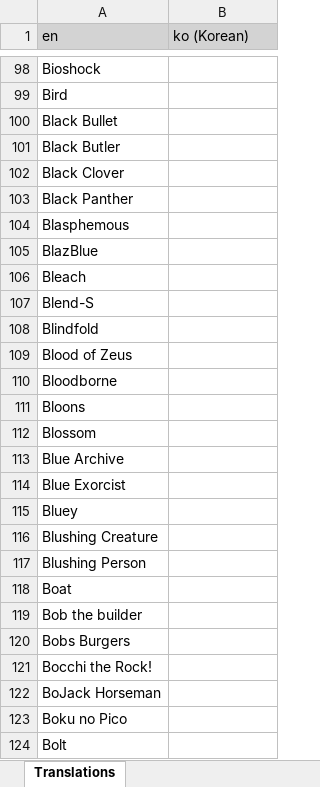
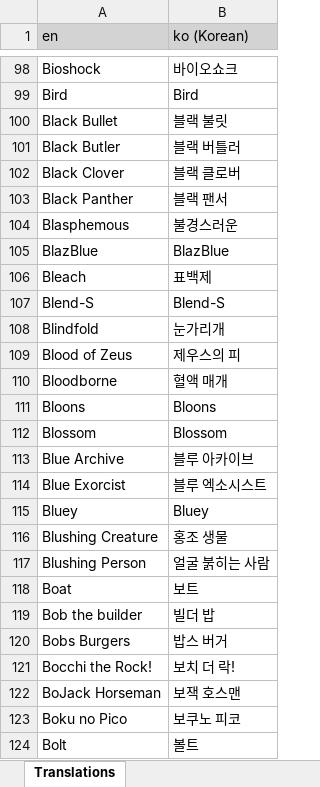
Before and after one commit to LordRazen/mchv2-translations-plugin, an Excel workbook: lang/ko/headTags.xlsx, sheet Translations, drawn as a sheet; only a part is shown, gaps mark what is left out; values as stored, in another font and other column widths than the file's, no borders; the diff covers the shown part only; the diff names each change by its address in the sheet, - before the commit and + after, or states it on an @@ line.

Commit message:
Update Translations

```diff
--- a/lang/ko/headTags.xlsx (sheet Translations)
+++ b/lang/ko/headTags.xlsx (sheet Translations)
-B98 (ko (Korean)): (empty)
+B98 (ko (Korean)): 바이오쇼크
-B99 (ko (Korean)): (empty)
+B99 (ko (Korean)): Bird
-B100 (ko (Korean)): (empty)
+B100 (ko (Korean)): 블랙 불릿
-B101 (ko (Korean)): (empty)
+B101 (ko (Korean)): 블랙 버틀러
-B102 (ko (Korean)): (empty)
+B102 (ko (Korean)): 블랙 클로버
-B103 (ko (Korean)): (empty)
+B103 (ko (Korean)): 블랙 팬서
-B104 (ko (Korean)): (empty)
+B104 (ko (Korean)): 불경스러운
-B105 (ko (Korean)): (empty)
+B105 (ko (Korean)): BlazBlue
-B106 (ko (Korean)): (empty)
+B106 (ko (Korean)): 표백제
-B107 (ko (Korean)): (empty)
+B107 (ko (Korean)): Blend-S
-B108 (ko (Korean)): (empty)
+B108 (ko (Korean)): 눈가리개
-B109 (ko (Korean)): (empty)
+B109 (ko (Korean)): 제우스의 피
-B110 (ko (Korean)): (empty)
+B110 (ko (Korean)): 혈액 매개
-B111 (ko (Korean)): (empty)
+B111 (ko (Korean)): Bloons
-B112 (ko (Korean)): (empty)
+B112 (ko (Korean)): Blossom
-B113 (ko (Korean)): (empty)
+B113 (ko (Korean)): 블루 아카이브
-B114 (ko (Korean)): (empty)
+B114 (ko (Korean)): 블루 엑소시스트
-B115 (ko (Korean)): (empty)
+B115 (ko (Korean)): Bluey
-B116 (ko (Korean)): (empty)
+B116 (ko (Korean)): 홍조 생물
-B117 (ko (Korean)): (empty)
+B117 (ko (Korean)): 얼굴 붉히는 사람
-B118 (ko (Korean)): (empty)
+B118 (ko (Korean)): 보트
-B119 (ko (Korean)): (empty)
+B119 (ko (Korean)): 빌더 밥
-B120 (ko (Korean)): (empty)
+B120 (ko (Korean)): 밥스 버거
-B121 (ko (Korean)): (empty)
+B121 (ko (Korean)): 보치 더 락!
-B122 (ko (Korean)): (empty)
+B122 (ko (Korean)): 보잭 호스맨
-B123 (ko (Korean)): (empty)
+B123 (ko (Korean)): 보쿠노 피코
-B124 (ko (Korean)): (empty)
+B124 (ko (Korean)): 볼트
```
Also changed, not shown: 1099 edited cells elsewhere in this sheet, 2 other files.
